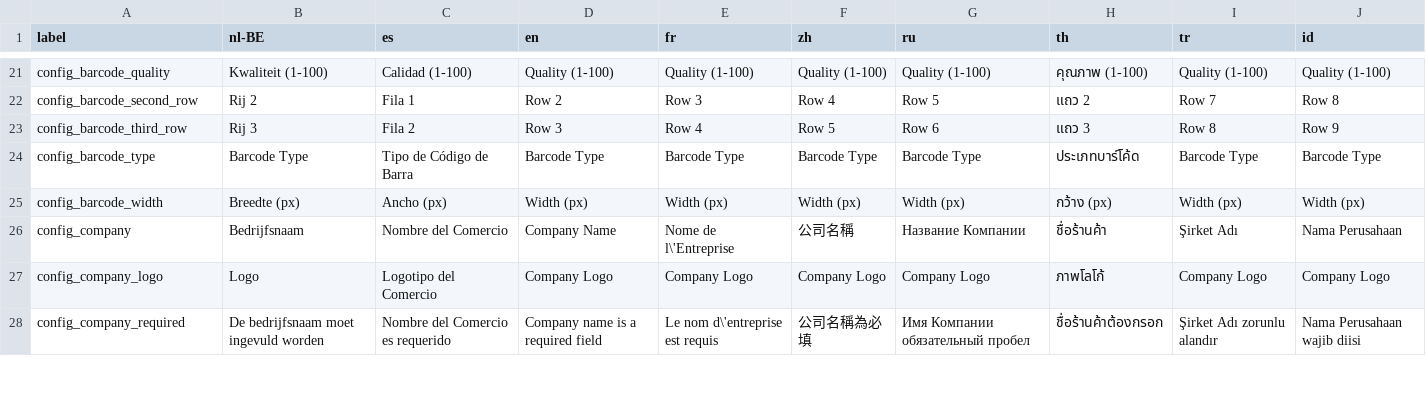
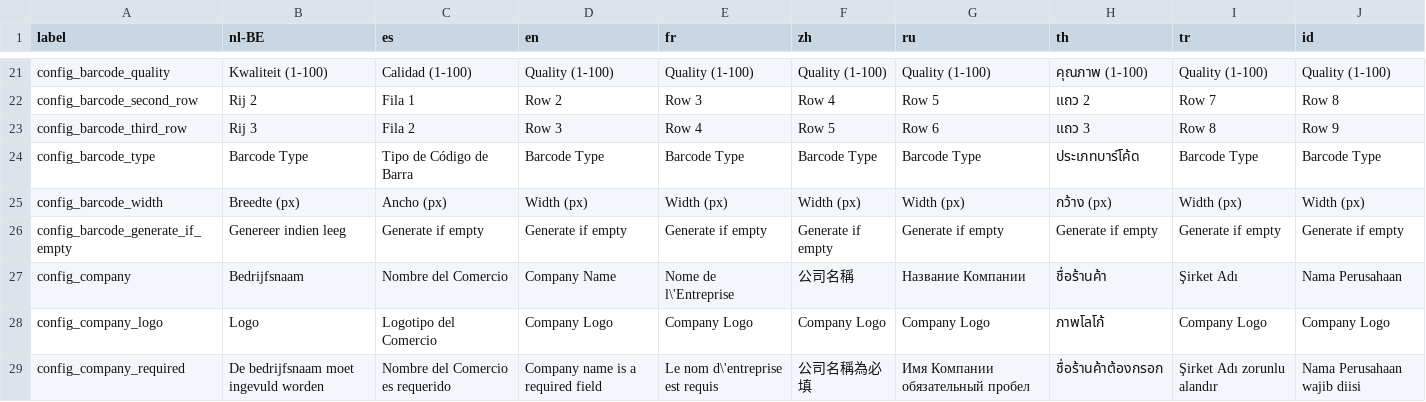
Before and after one commit to opensourcepos/opensourcepos, a CSV file: translations/config_lang.csv, drawn as a sheet; only a part is shown, gaps mark what is left out.

Commit message:
Add barcode generation for EAN8 and EAN13 (#111, #246) Add config option to use generation when generating barcodes for an Generate propery barcode with configured format if item_number empty

```diff
--- a/translations/config_lang.csv
+++ b/translations/config_lang.csv
@@ -25,2 +25,3 @@ config_barcode_type,Barcode Type,Tipo de Código de Barra,Barcode Type,Barcode T
 config_barcode_width,Breedte (px),Ancho (px),Width (px),Width (px),Width (px),Width (px),กว้าง (px),Width (px),Width (px)
+config_barcode_generate_if_empty,Genereer indien leeg,Generate if empty,Generate if empty,Generate if empty,Generate if empty,Generate if empty,Generate if empty,Generate if empty,Generate if empty
 config_company,Bedrijfsnaam,Nombre del Comercio,Company Name,Nome de l\'Entreprise,公司名稱,Название Компании,ชื่อร้านค้า,Şirket Adı,Nama Perusahaan
```
Also changed, not shown: 19 other files.
